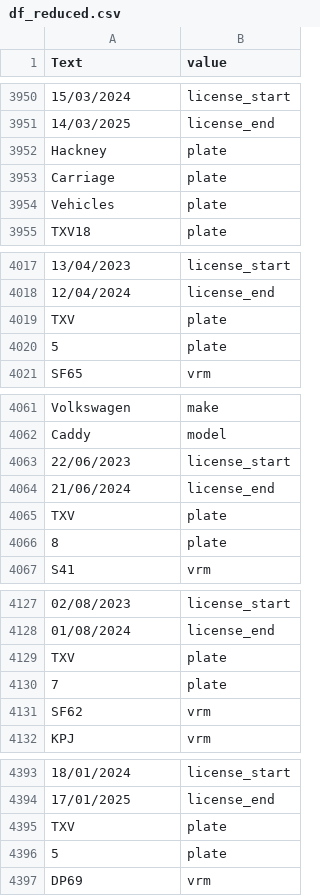
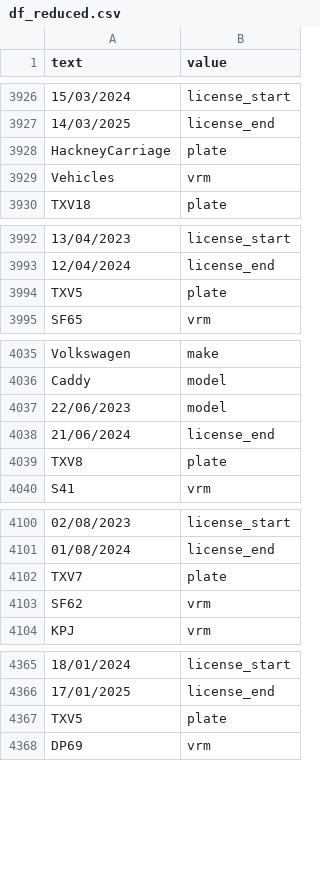
Before and after one commit to Oxford-Data-Processes/vehicle-ancestry, a CSV file: df_reduced.csv, drawn as a sheet; only a part is shown, gaps mark what is left out; removed rows and columns are numbered as before the commit, all else as after; the diff covers the shown part only; the diff names each change by its address in the sheet, - before the commit and + after, or states it on an @@ line.

```diff
--- a/df_reduced.csv
+++ b/df_reduced.csv
-A1: Text
+A1: text
-row 3952: Hackney | plate
-A3928 (text): Carriage
+A3928 (text): HackneyCarriage
-B3929 (value): plate
+B3929 (value): vrm
-A3994 (text): TXV
+A3994 (text): TXV5
-row 4020: 5 | plate
-B4037 (value): license_start
+B4037 (value): model
-A4039 (text): TXV
+A4039 (text): TXV8
-row 4066: 8 | plate
-A4102 (text): TXV
+A4102 (text): TXV7
-row 4130: 7 | plate
-A4367 (text): TXV
+A4367 (text): TXV5
-row 4396: 5 | plate
```
Also changed, not shown: 24 removed rows and 51 edited cells elsewhere in this file, extracted_text.csv, inspection.csv, 3 other files.
